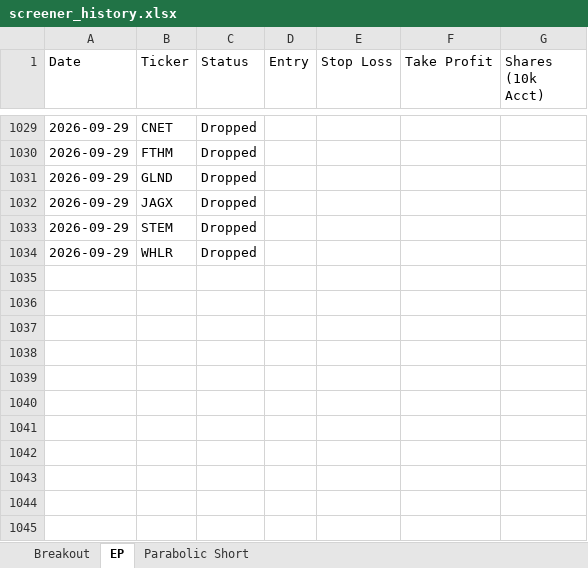
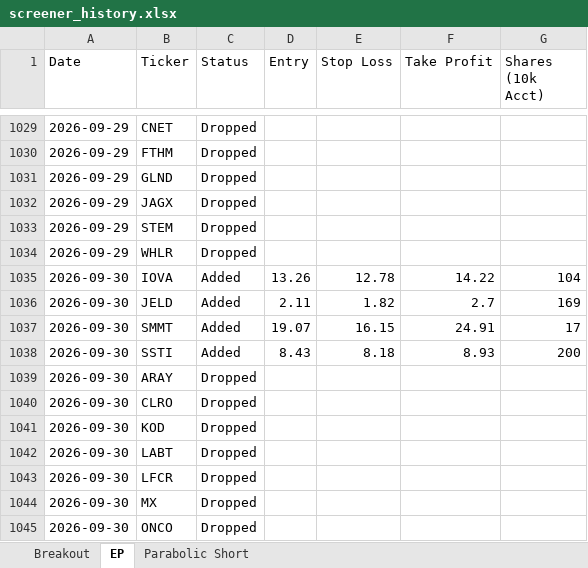
Before and after one commit to petarpanchev-lgtm/bug-free-umbrella, an Excel workbook: screener_history.xlsx, sheet EP, drawn as a sheet; only a part is shown, gaps mark what is left out; values as stored, in another font and other column widths than the file's, no borders; the diff names each change by its address in the sheet, - before the commit and + after, or states it on an @@ line.

```diff
--- a/screener_history.xlsx (sheet EP)
+++ b/screener_history.xlsx (sheet EP)
+row 1035: 2026-09-30 | IOVA | Added | 13.26 | 12.78 | 14.22 | 104
+row 1036: 2026-09-30 | JELD | Added | 2.11 | 1.82 | 2.7 | 169
+row 1037: 2026-09-30 | SMMT | Added | 19.07 | 16.15 | 24.91 | 17
+row 1038: 2026-09-30 | SSTI | Added | 8.43 | 8.18 | 8.93 | 200
+row 1039: 2026-09-30 | ARAY | Dropped
+row 1040: 2026-09-30 | CLRO | Dropped
+row 1041: 2026-09-30 | KOD | Dropped
+row 1042: 2026-09-30 | LABT | Dropped
+row 1043: 2026-09-30 | LFCR | Dropped
+row 1044: 2026-09-30 | MX | Dropped
+row 1045: 2026-09-30 | ONCO | Dropped
```
